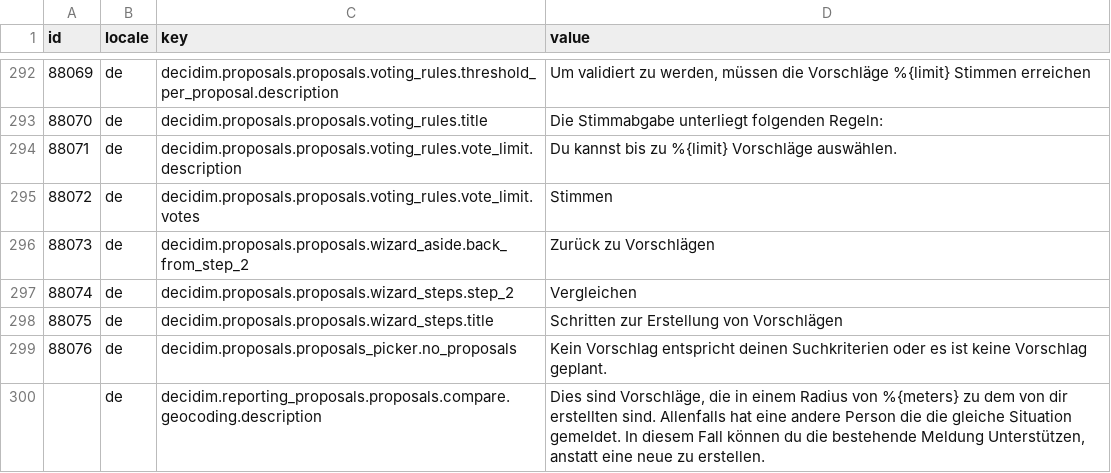
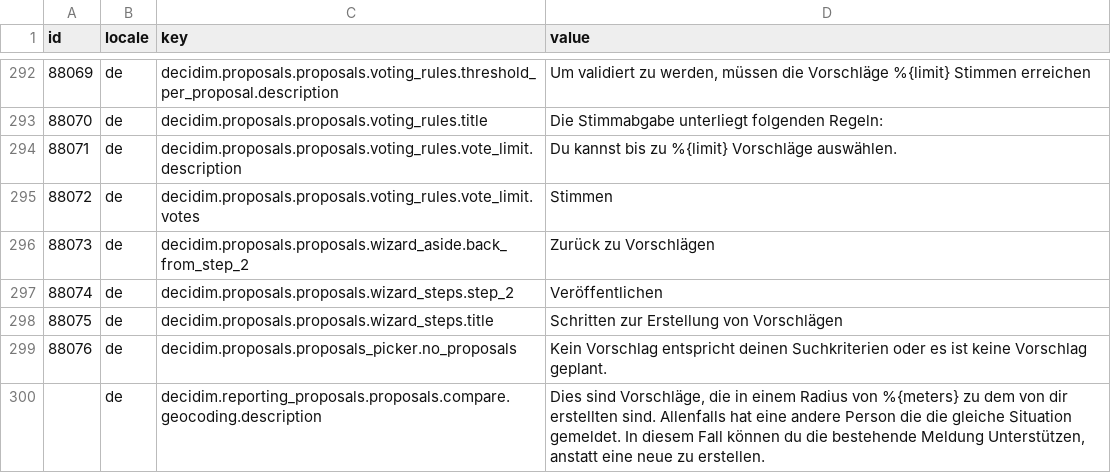
Before and after one commit to Urban-Equipe/decidim-lucerne-term-customizer-sets, a CSV file: admin_proposals.csv, drawn as a sheet; only a part is shown, gaps mark what is left out.

```diff
--- a/admin_proposals.csv
+++ b/admin_proposals.csv
@@ -307,3 +307,3 @@ id;locale;key;value
 88073;de;decidim.proposals.proposals.wizard_aside.back_from_step_2;Zurück zu Vorschlägen
-88074;de;decidim.proposals.proposals.wizard_steps.step_2;Vergleichen
+88074;de;decidim.proposals.proposals.wizard_steps.step_2;Veröffentlichen
 88075;de;decidim.proposals.proposals.wizard_steps.title;Schritten zur Erstellung von Vorschlägen
```
Also changed, not shown: admin_general.csv, 1 other file.
